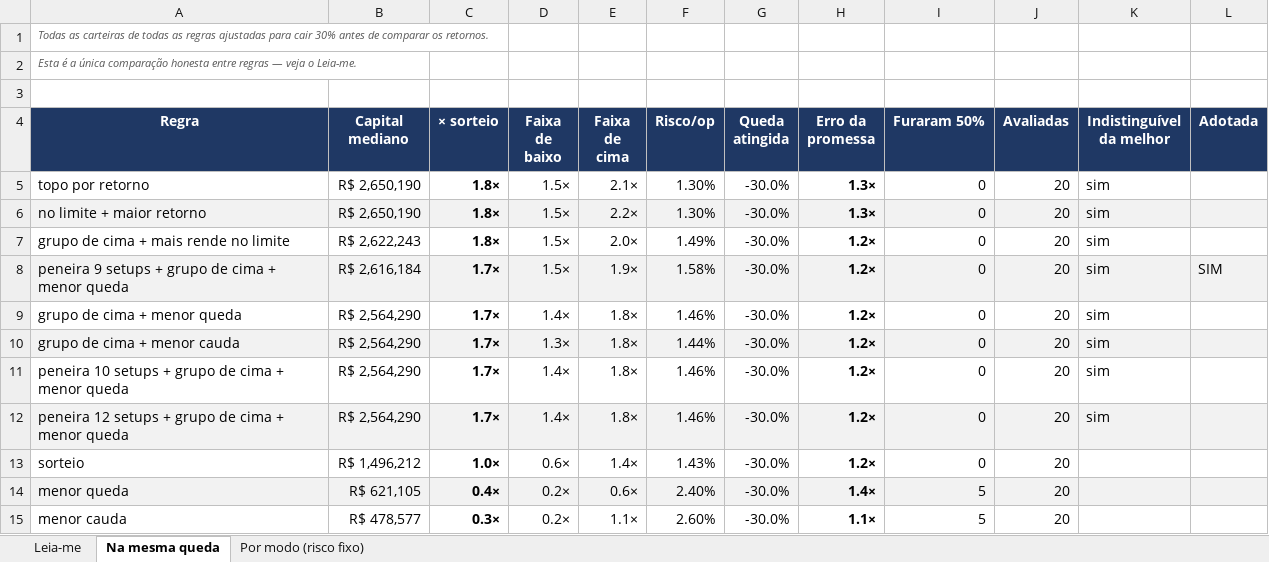
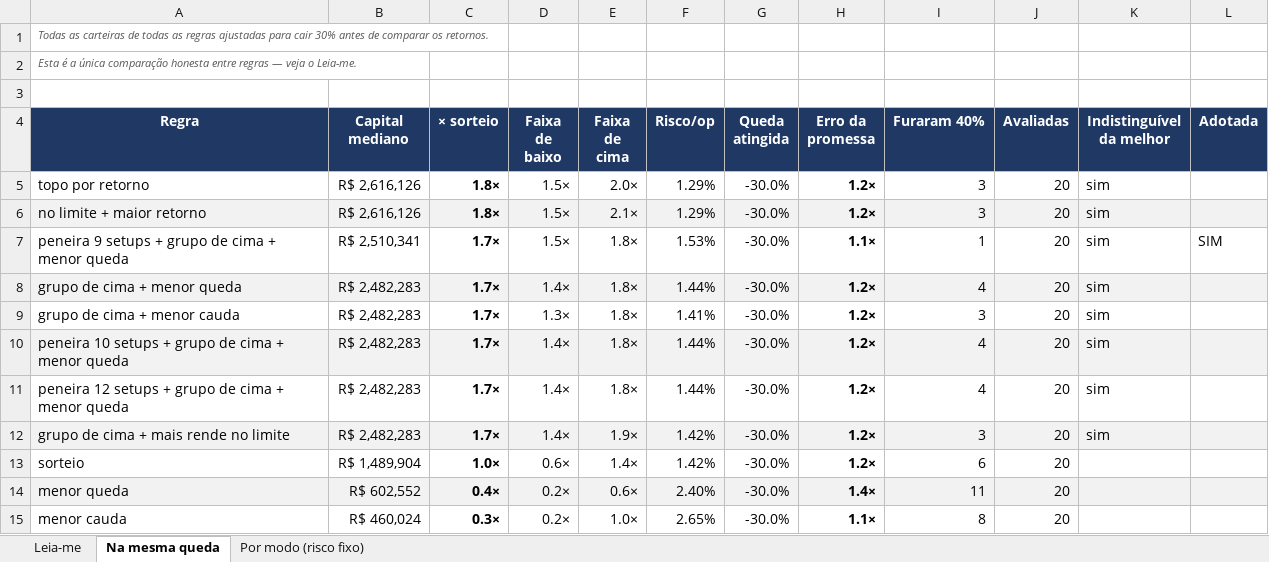
Before and after one commit to jarbasdacosta/safecluster, an Excel workbook: content/entender/regras.xlsx, sheet Na mesma queda, drawn as a sheet; values as stored, in another font and other column widths than the file's, no borders; removed rows and columns are numbered as before the commit, all else as after; the diff names each change by its address in the sheet, - before the commit and + after, or states it on an @@ line.

```diff
--- a/content/entender/regras.xlsx (sheet Na mesma queda)
+++ b/content/entender/regras.xlsx (sheet Na mesma queda)
-I4: Furaram 50%
+I4: Furaram 40%
-B5:B6 (Capital mediano): R$ 2,650,190
+B5:B6 (Capital mediano): R$ 2,616,126
-E5 (Faixa de cima): 2.1×
+E5 (Faixa de cima): 2.0×
-F5:F6 (Risco/op): 1.30%
+F5:F6 (Risco/op): 1.29%
-H5:H6 (Erro da promessa): 1.3×
+H5:H6 (Erro da promessa): 1.2×
-I5:I6 (Furaram 40%): 0
+I5:I6 (Furaram 40%): 3
-E6 (Faixa de cima): 2.2×
+E6 (Faixa de cima): 2.1×
-row 7: grupo de cima + mais rende no limite | R$ 2,622,243 | 1.8× | 1.5× | 2.0× | 1.49% | -30.0% | 1.2× | 0 | 20 | sim
-A7:L7 fill: #F2F2F2
+A7:L7 fill: none
-B7 (Capital mediano): R$ 2,616,184
+B7 (Capital mediano): R$ 2,510,341
-E7 (Faixa de cima): 1.9×
+E7 (Faixa de cima): 1.8×
-F7 (Risco/op): 1.58%
+F7 (Risco/op): 1.53%
-H7 (Erro da promessa): 1.2×
+H7 (Erro da promessa): 1.1×
-I7 (Furaram 40%): 0
+I7 (Furaram 40%): 1
-A8:L8 fill: none
+A8:L8 fill: #F2F2F2
-B8:B11 (Capital mediano): R$ 2,564,290
+B8:B11 (Capital mediano): R$ 2,482,283
-F8 (Risco/op): 1.46%
+F8 (Risco/op): 1.44%
-I8 (Furaram 40%): 0
+I8 (Furaram 40%): 4
-A9:L9 fill: #F2F2F2
+A9:L9 fill: none
-F9 (Risco/op): 1.44%
+F9 (Risco/op): 1.41%
-I9 (Furaram 40%): 0
+I9 (Furaram 40%): 3
-A10:L10 fill: none
+A10:L10 fill: #F2F2F2
-F10:F11 (Risco/op): 1.46%
+F10:F11 (Risco/op): 1.44%
-I10:I11 (Furaram 40%): 0
+I10:I11 (Furaram 40%): 4
-A11:L11 fill: #F2F2F2
+A11:L11 fill: none
+row 12: grupo de cima + mais rende no limite | R$ 2,482,283 | 1.7× | 1.4× | 1.9× | 1.42% | -30.0% | 1.2× | 3 | 20 | sim
-B13 (Capital mediano): R$ 1,496,212
+B13 (Capital mediano): R$ 1,489,904
-F13 (Risco/op): 1.43%
+F13 (Risco/op): 1.42%
-I13 (Furaram 40%): 0
+I13 (Furaram 40%): 6
-B14 (Capital mediano): R$ 621,105
+B14 (Capital mediano): R$ 602,552
-I14 (Furaram 40%): 5
+I14 (Furaram 40%): 11
-B15 (Capital mediano): R$ 478,577
+B15 (Capital mediano): R$ 460,024
-E15 (Faixa de cima): 1.1×
+E15 (Faixa de cima): 1.0×
-F15 (Risco/op): 2.60%
+F15 (Risco/op): 2.65%
-I15 (Furaram 40%): 5
+I15 (Furaram 40%): 8
```
Also changed, not shown: sheet Por modo (risco fixo), sheet Leia-me, content/entender/carteiras.xlsx, content/entender/combinacoes.xlsx, 29 other files.
